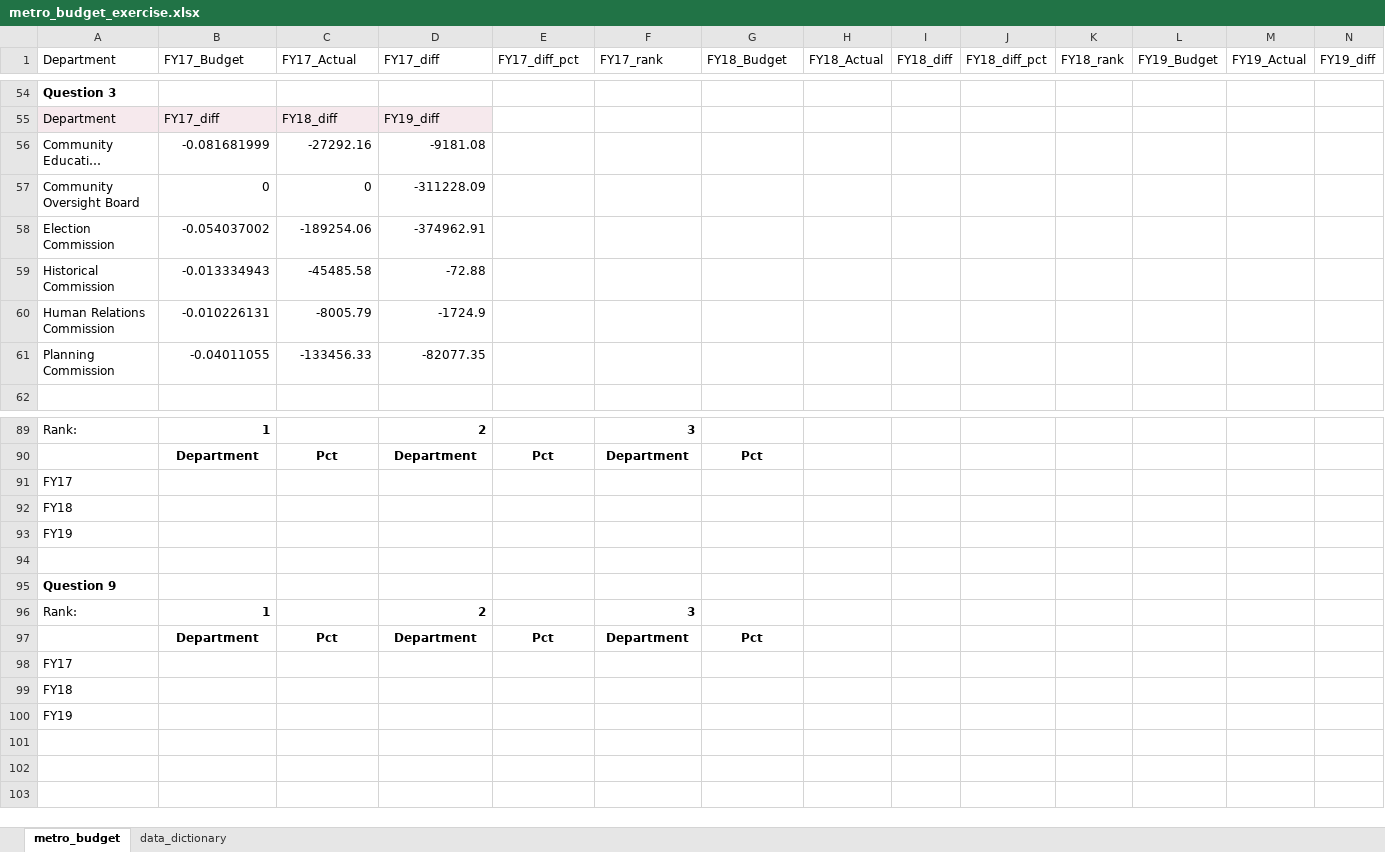
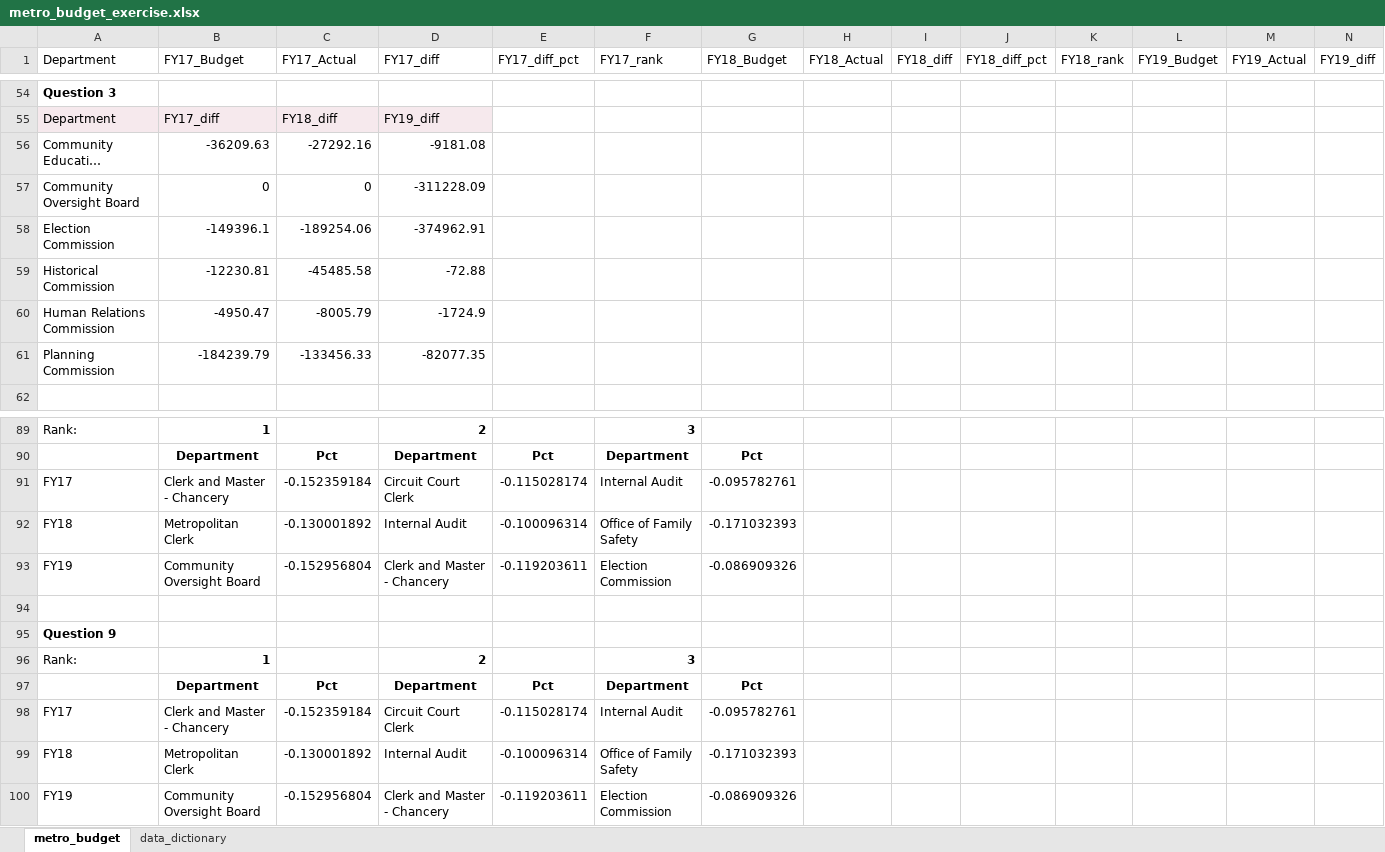
Before and after one commit to NSS-Data-Analytics-Cohort-11/lookups-exercise-jessicabohannon, an Excel workbook: metro_budget_exercise.xlsx, sheet metro_budget, drawn as a sheet; only a part is shown, gaps mark what is left out; long unchanged cells end in …; values as stored, in another font and other column widths than the file's, no borders; charts and pictures not drawn; removed rows and columns are numbered as before the commit, all else as after; rows hold the shown columns only; the diff names each change by its address in the sheet, - before the commit and + after, or states it on an @@ line.

Commit message:
1-6 complete, chalenge questions 7a, 8a, 9 complete) git push origin main git status

```diff
--- a/metro_budget_exercise.xlsx (sheet metro_budget)
+++ b/metro_budget_exercise.xlsx (sheet metro_budget)
-B56 (FY17_Budget): -0.081681999
+B56 (FY17_Budget): -36209.63
-B58 (FY17_Budget): -0.054037002
+B58 (FY17_Budget): -149396.1
-B59 (FY17_Budget): -0.013334943
+B59 (FY17_Budget): -12230.81
-B60 (FY17_Budget): -0.010226131
+B60 (FY17_Budget): -4950.47
-B61 (FY17_Budget): -0.04011055
+B61 (FY17_Budget): -184239.79
-row 91: FY17
-row 92: FY18
-row 93: FY19
+row 91: FY17 | Clerk and Master - Chancery | -0.152359184 | Circuit Court Clerk | -0.115028174 | Internal Audit | -0.095782761
+row 92: FY18 | Metropolitan Clerk | -0.130001892 | Internal Audit | -0.100096314 | Office of Family Safety | -0.171032393
+row 93: FY19 | Community Oversight Board | -0.152956804 | Clerk and Master - Chancery | -0.119203611 | Election Commission | -0.086909326
-row 98: FY17
-row 99: FY18
-row 100: FY19
+row 98: FY17 | Clerk and Master - Chancery | -0.152359184 | Circuit Court Clerk | -0.115028174 | Internal Audit | -0.095782761
+row 99: FY18 | Metropolitan Clerk | -0.130001892 | Internal Audit | -0.100096314 | Office of Family Safety | -0.171032393
+row 100: FY19 | Community Oversight Board | -0.152956804 | Clerk and Master - Chancery | -0.119203611 | Election Commission | -0.086909326
```
Also changed, not shown: formulas that keep their value.
